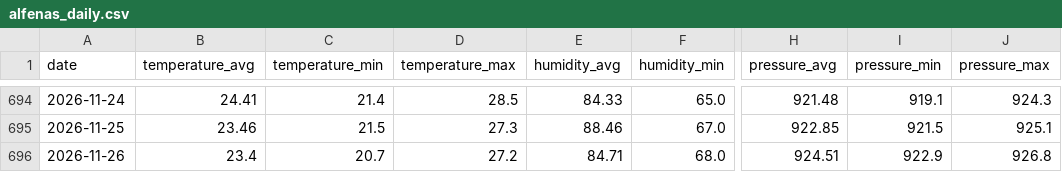
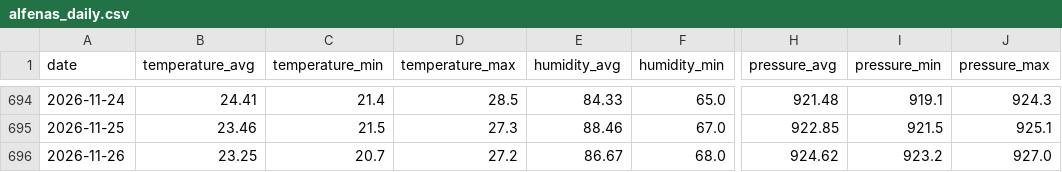
Before and after one commit to Gabriel-Domingueti/weather-station-dashboard, a CSV file: data/sul_de_minas/alfenas_daily.csv, drawn as a sheet; only a part is shown, gaps mark what is left out; the diff names each change by its address in the sheet, - before the commit and + after, or states it on an @@ line.

```diff
--- a/data/sul_de_minas/alfenas_daily.csv
+++ b/data/sul_de_minas/alfenas_daily.csv
-B696 (temperature_avg): 23.4
+B696 (temperature_avg): 23.25
-E696 (humidity_avg): 84.71
+E696 (humidity_avg): 86.67
-H696 (pressure_avg): 924.51
+H696 (pressure_avg): 924.62
-I696 (pressure_min): 922.9
+I696 (pressure_min): 923.2
-J696 (pressure_max): 926.8
+J696 (pressure_max): 927.0
```
Also changed, not shown: data/aggregated/daily_summary.csv, data/sul_de_minas/boa_esperanca_daily.csv, 20 other files.
